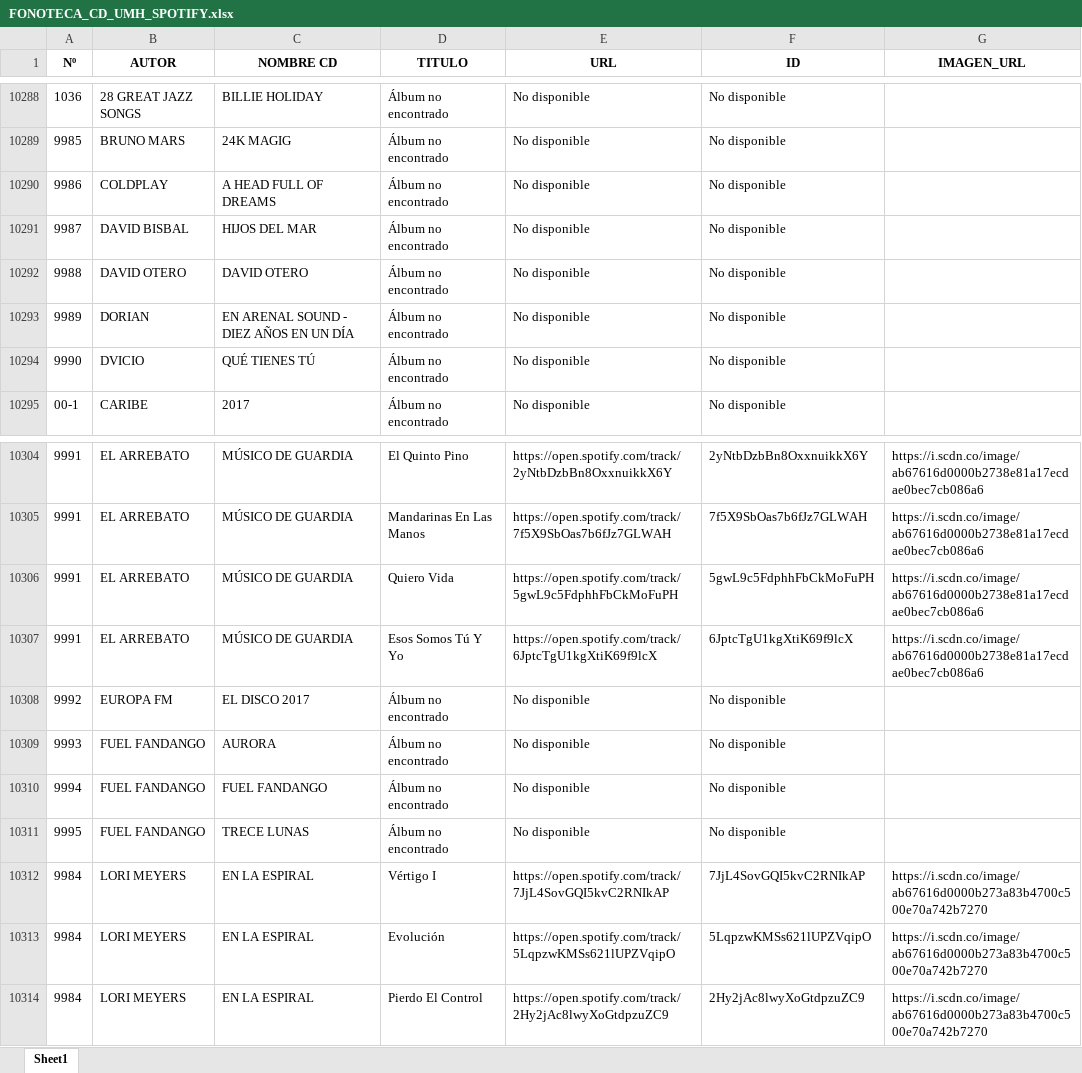
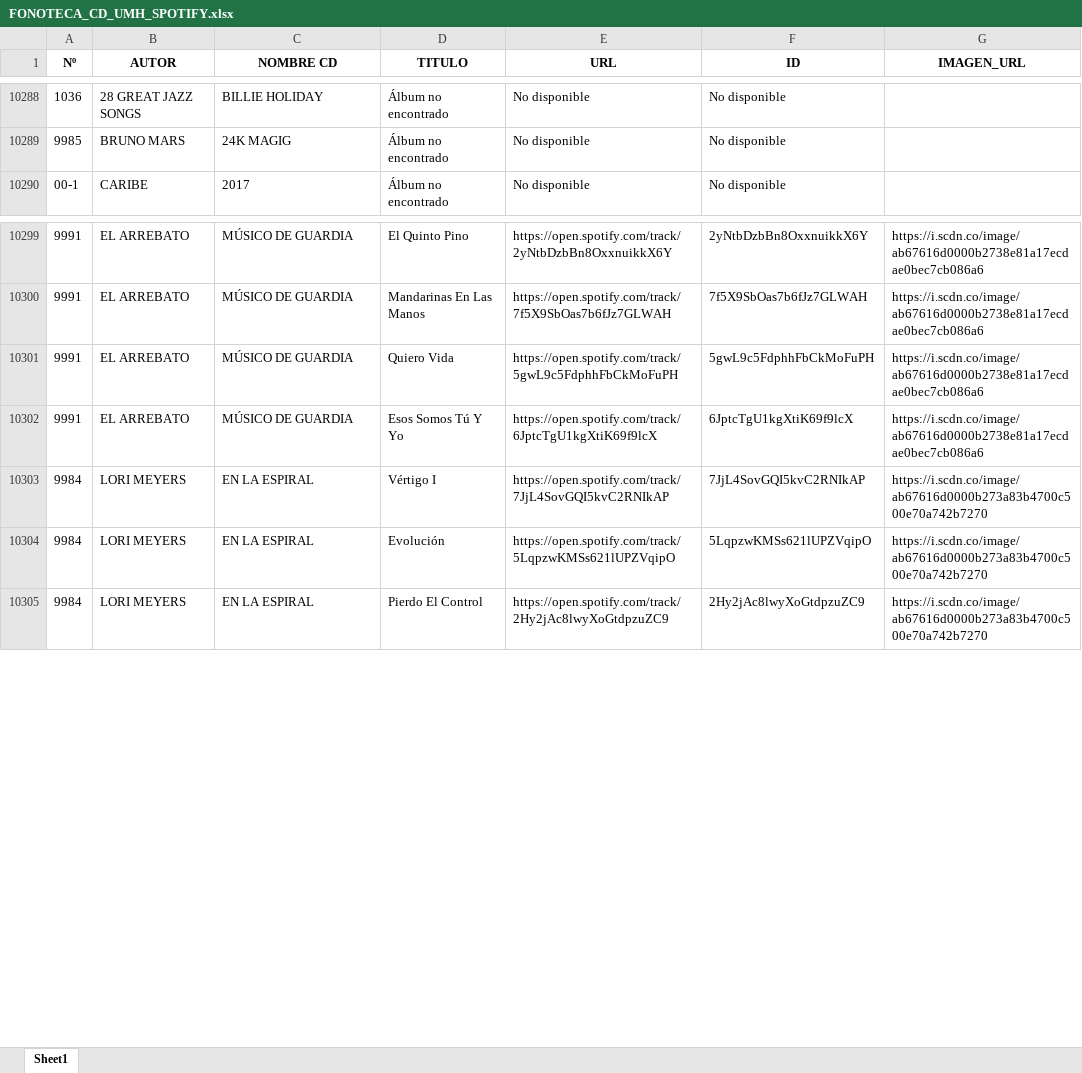
Before and after one commit to danielmoyafuster/FonotecaRadioUMH, an Excel workbook: FONOTECA_CD_UMH_SPOTIFY.xlsx, sheet Sheet1, drawn as a sheet; only a part is shown, gaps mark what is left out; values as stored, in another font and other column widths than the file's, no borders; removed rows and columns are numbered as before the commit, all else as after; the diff covers the shown part only; the diff names each change by its address in the sheet, - before the commit and + after, or states it on an @@ line.

```diff
--- a/FONOTECA_CD_UMH_SPOTIFY.xlsx (sheet Sheet1)
+++ b/FONOTECA_CD_UMH_SPOTIFY.xlsx (sheet Sheet1)
-row 10290: 9986 | COLDPLAY | A HEAD FULL OF DREAMS | Álbum no encontrado | No disponible | No disponible
-row 10291: 9987 | DAVID BISBAL | HIJOS DEL MAR | Álbum no encontrado | No disponible | No disponible
-row 10292: 9988 | DAVID OTERO | DAVID OTERO | Álbum no encontrado | No disponible | No disponible
-row 10293: 9989 | DORIAN | EN ARENAL SOUND ‐ DIEZ AÑOS EN UN DÍA | Álbum no encontrado | No disponible | No disponible
-row 10294: 9990 | DVICIO | QUÉ TIENES TÚ | Álbum no encontrado | No disponible | No disponible
@@ row 10308 moved to row 10948: 9992 @@
-row 10309: 9993 | FUEL FANDANGO | AURORA | Álbum no encontrado | No disponible | No disponible
-row 10310: 9994 | FUEL FANDANGO | FUEL FANDANGO | Álbum no encontrado | No disponible | No disponible
-row 10311: 9995 | FUEL FANDANGO | TRECE LUNAS | Álbum no encontrado | No disponible | No disponible
```
Also changed, not shown: 93 added rows elsewhere in this sheet, 1 other file.
